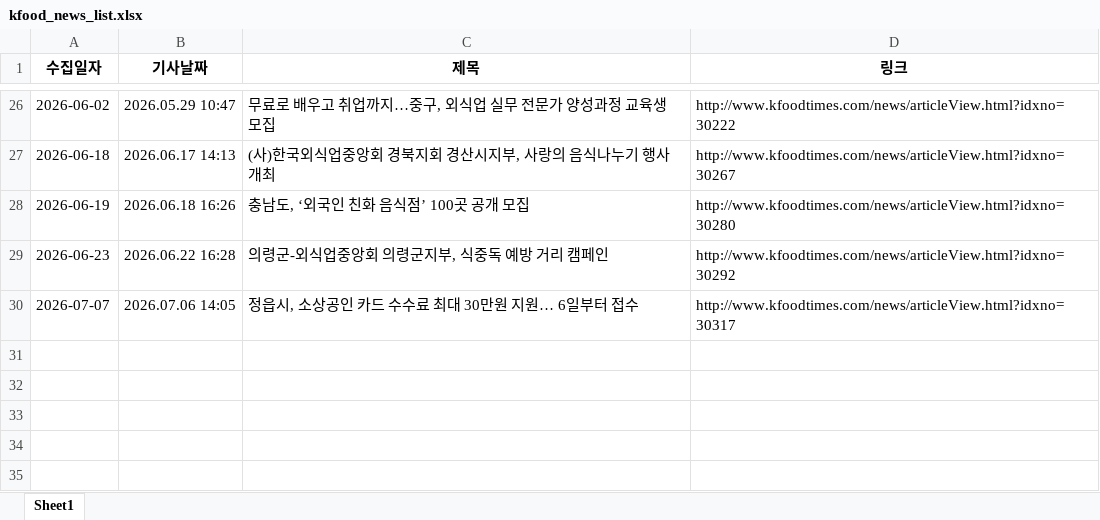
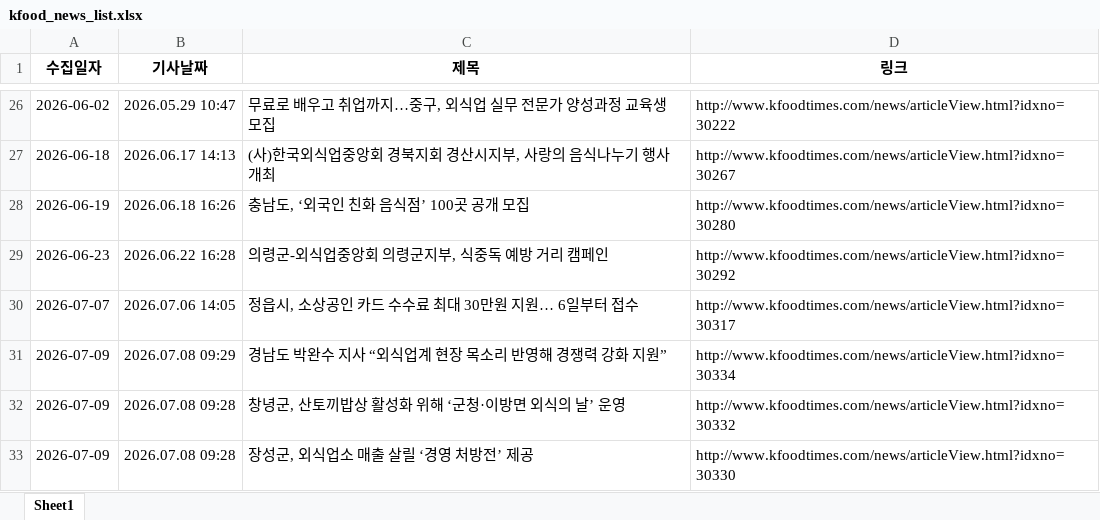
Before and after one commit to nicenajk/Kfood_news, an Excel workbook: kfood_news_list.xlsx, sheet Sheet1, drawn as a sheet; only a part is shown, gaps mark what is left out; values as stored, in another font and other column widths than the file's, no borders; the diff names each change by its address in the sheet, - before the commit and + after, or states it on an @@ line.

```diff
--- a/kfood_news_list.xlsx (sheet Sheet1)
+++ b/kfood_news_list.xlsx (sheet Sheet1)
+row 31: 2026-07-09 | 2026.07.08 09:29 | 경남도 박완수 지사 “외식업계 현장 목소리 반영해 경쟁력 강화 지원” | http://www.kfoodtimes.com/news/articleView.html?idxno=30334
+row 32: 2026-07-09 | 2026.07.08 09:28 | 창녕군, 산토끼밥상 활성화 위해 ‘군청·이방면 외식의 날’ 운영 | http://www.kfoodtimes.com/news/articleView.html?idxno=30332
+row 33: 2026-07-09 | 2026.07.08 09:28 | 장성군, 외식업소 매출 살릴 ‘경영 처방전’ 제공 | http://www.kfoodtimes.com/news/articleView.html?idxno=30330
```
